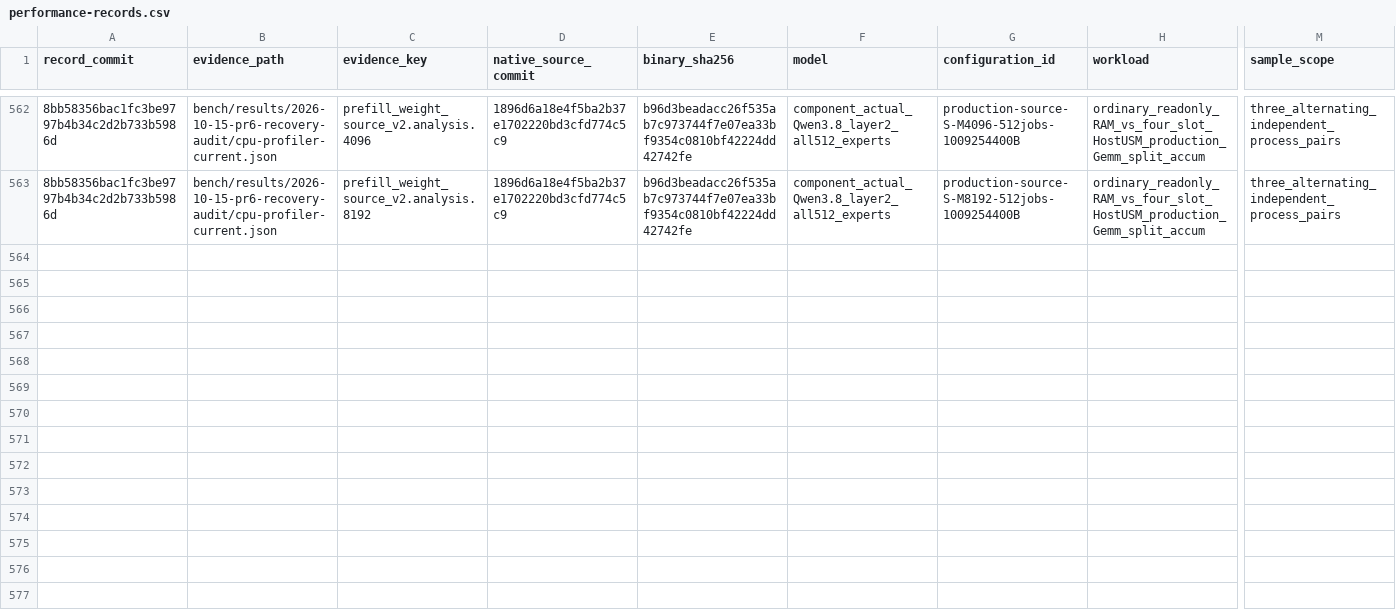
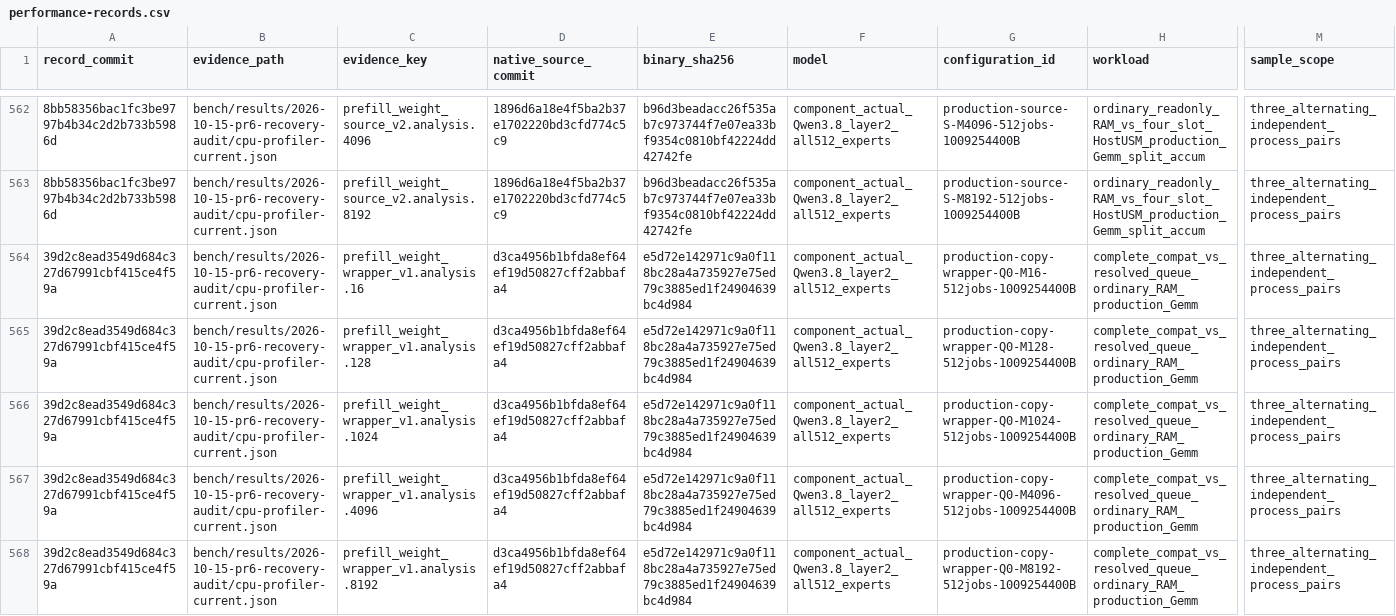
Before and after one commit to yqYo1/Strata, a CSV file: bench/performance-records.csv, drawn as a sheet; only a part is shown, gaps mark what is left out; rows hold the shown columns only; the diff names each change by its address in the sheet, - before the commit and + after, or states it on an @@ line.

Commit message:
bench(sycl): isolate copy-wrapper costs and prepare independent prefill copy policies (#199)
Publish Q0 component evidence and independent prefill copy-policy prototypes. Preserve every measured source/evidence identity on permanent feature/sycl; no inference adoption or head deletion.

```diff
--- a/bench/performance-records.csv
+++ b/bench/performance-records.csv
+row 564: 39d2c8ead3549d684c327d67991cbf415ce4f59a | bench/results/2026-10-15-pr6-recovery-audit/cpu-profiler-current.json | prefill_weight_wrapper_v1.analysis.16 | d3ca4956b1bfda8ef64ef19d50827cff2abbafa4 | e5d72e142971c9a0f118bc28a4a735927e75ed79c3885ed1f24904639bc4d984 | component_actual_Qwen3.8_layer2_all512_experts | production-copy-wrapper-Q0-M16-512jobs-1009254400B | complete_compat_vs_resolved_queue_ordinary_RAM_production_Gemm | three_alternating_independent_process_pairs
+row 565: 39d2c8ead3549d684c327d67991cbf415ce4f59a | bench/results/2026-10-15-pr6-recovery-audit/cpu-profiler-current.json | prefill_weight_wrapper_v1.analysis.128 | d3ca4956b1bfda8ef64ef19d50827cff2abbafa4 | e5d72e142971c9a0f118bc28a4a735927e75ed79c3885ed1f24904639bc4d984 | component_actual_Qwen3.8_layer2_all512_experts | production-copy-wrapper-Q0-M128-512jobs-1009254400B | complete_compat_vs_resolved_queue_ordinary_RAM_production_Gemm | three_alternating_independent_process_pairs
+row 566: 39d2c8ead3549d684c327d67991cbf415ce4f59a | bench/results/2026-10-15-pr6-recovery-audit/cpu-profiler-current.json | prefill_weight_wrapper_v1.analysis.1024 | d3ca4956b1bfda8ef64ef19d50827cff2abbafa4 | e5d72e142971c9a0f118bc28a4a735927e75ed79c3885ed1f24904639bc4d984 | component_actual_Qwen3.8_layer2_all512_experts | production-copy-wrapper-Q0-M1024-512jobs-1009254400B | complete_compat_vs_resolved_queue_ordinary_RAM_production_Gemm | three_alternating_independent_process_pairs
+row 567: 39d2c8ead3549d684c327d67991cbf415ce4f59a | bench/results/2026-10-15-pr6-recovery-audit/cpu-profiler-current.json | prefill_weight_wrapper_v1.analysis.4096 | d3ca4956b1bfda8ef64ef19d50827cff2abbafa4 | e5d72e142971c9a0f118bc28a4a735927e75ed79c3885ed1f24904639bc4d984 | component_actual_Qwen3.8_layer2_all512_experts | production-copy-wrapper-Q0-M4096-512jobs-1009254400B | complete_compat_vs_resolved_queue_ordinary_RAM_production_Gemm | three_alternating_independent_process_pairs
+row 568: 39d2c8ead3549d684c327d67991cbf415ce4f59a | bench/results/2026-10-15-pr6-recovery-audit/cpu-profiler-current.json | prefill_weight_wrapper_v1.analysis.8192 | d3ca4956b1bfda8ef64ef19d50827cff2abbafa4 | e5d72e142971c9a0f118bc28a4a735927e75ed79c3885ed1f24904639bc4d984 | component_actual_Qwen3.8_layer2_all512_experts | production-copy-wrapper-Q0-M8192-512jobs-1009254400B | complete_compat_vs_resolved_queue_ordinary_RAM_production_Gemm | three_alternating_independent_process_pairs
```
Also changed, not shown: 11 other files.
